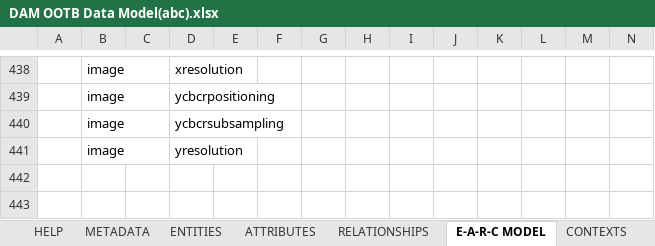
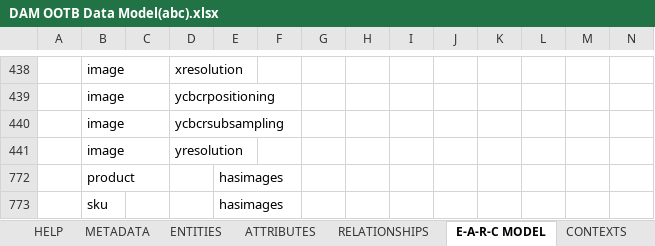
Before and after one commit to RSNaveen-Koradi/ABC-Corp, an Excel workbook: 99-exceldmd/DAM OOTB Data Model(abc).xlsx, sheet E-A-R-C MODEL, drawn as a sheet; only a part is shown, gaps mark what is left out; values as stored, in another font and other column widths than the file's, no borders; conditional formats not drawn; rows hold the shown columns only; the diff names each change by its address in the sheet, - before the commit and + after, or states it on an @@ line.

```diff
--- a/99-exceldmd/DAM OOTB Data Model(abc).xlsx (sheet E-A-R-C MODEL)
+++ b/99-exceldmd/DAM OOTB Data Model(abc).xlsx (sheet E-A-R-C MODEL)
+row 772:  | product |  |  | hasimages
+row 773:  | sku |  |  | hasimages
```
Also changed, not shown: sheet RELATIONSHIPS, 99-exceldmd/PIM2.0v6 - Base Data Model (abc).xlsx, 18 other files.
